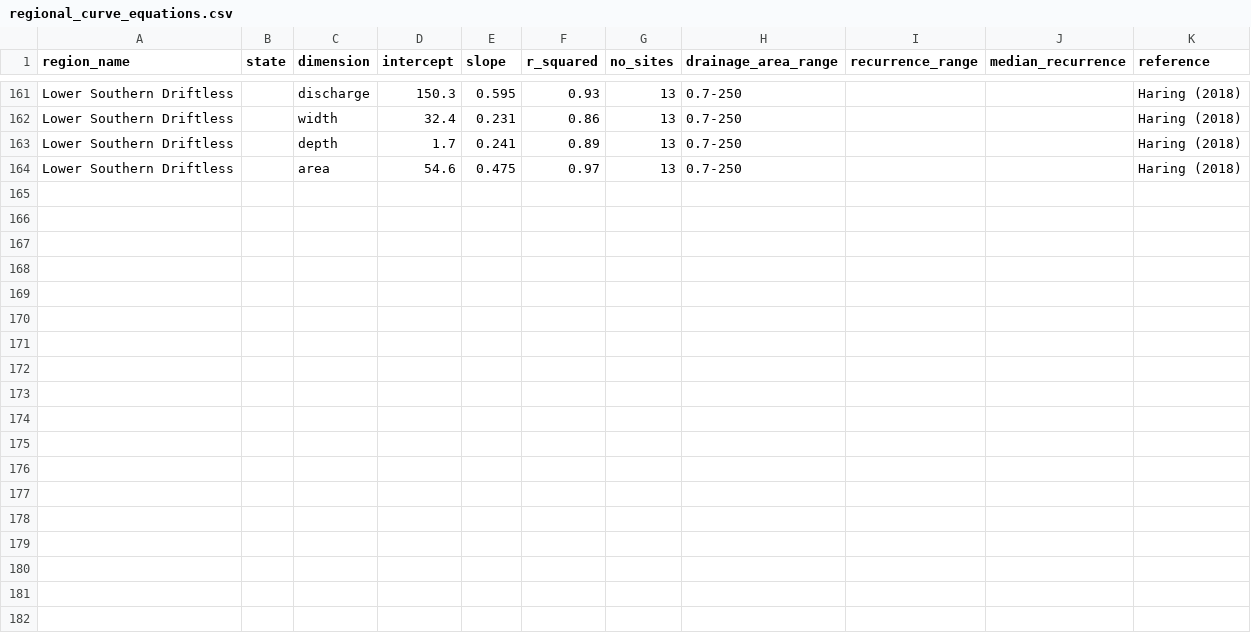
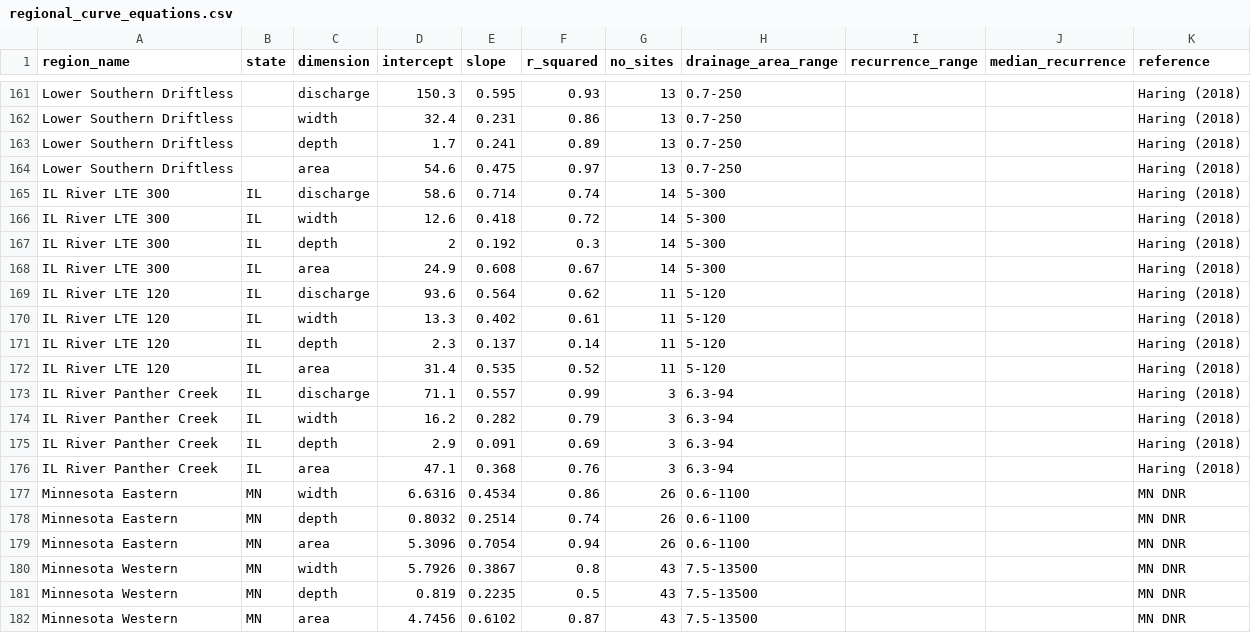
Before and after one commit to FluvialGeomorph/RegionalCurve, a CSV file: data-raw/regional_curve_equations.csv, drawn as a sheet; only a part is shown, gaps mark what is left out.

Commit message:
Added IL River and MN curves

```diff
--- a/data-raw/regional_curve_equations.csv
+++ b/data-raw/regional_curve_equations.csv
@@ -164 +164,19 @@ Lower Southern Driftless,,depth,1.7,0.241,0.89,13,0.7-250,,,Haring (2018)
 Lower Southern Driftless,,area,54.6,0.475,0.97,13,0.7-250,,,Haring (2018)
+IL River LTE 300,IL,discharge,58.6,0.714,0.74,14,5-300,,,Haring (2018)
+IL River LTE 300,IL,width,12.6,0.418,0.72,14,5-300,,,Haring (2018)
+IL River LTE 300,IL,depth,2,0.192,0.3,14,5-300,,,Haring (2018)
+IL River LTE 300,IL,area,24.9,0.608,0.67,14,5-300,,,Haring (2018)
+IL River LTE 120,IL,discharge,93.6,0.564,0.62,11,5-120,,,Haring (2018)
+IL River LTE 120,IL,width,13.3,0.402,0.61,11,5-120,,,Haring (2018)
+IL River LTE 120,IL,depth,2.3,0.137,0.14,11,5-120,,,Haring (2018)
+IL River LTE 120,IL,area,31.4,0.535,0.52,11,5-120,,,Haring (2018)
+IL River Panther Creek,IL,discharge,71.1,0.557,0.99,3,6.3-94,,,Haring (2018)
+IL River Panther Creek,IL,width,16.2,0.282,0.79,3,6.3-94,,,Haring (2018)
+IL River Panther Creek,IL,depth,2.9,0.091,0.69,3,6.3-94,,,Haring (2018)
+IL River Panther Creek,IL,area,47.1,0.368,0.76,3,6.3-94,,,Haring (2018)
+Minnesota Eastern,MN,width,6.6316,0.4534,0.86,26,0.6-1100,,,MN DNR
+Minnesota Eastern,MN,depth,0.8032,0.2514,0.74,26,0.6-1100,,,MN DNR
+Minnesota Eastern,MN,area,5.3096,0.7054,0.94,26,0.6-1100,,,MN DNR
+Minnesota Western,MN,width,5.7926,0.3867,0.8,43,7.5-13500,,,MN DNR
+Minnesota Western,MN,depth,0.819,0.2235,0.5,43,7.5-13500,,,MN DNR
+Minnesota Western,MN,area,4.7456,0.6102,0.87,43,7.5-13500,,,MN DNR
```
Also changed, not shown: 6 other files.
